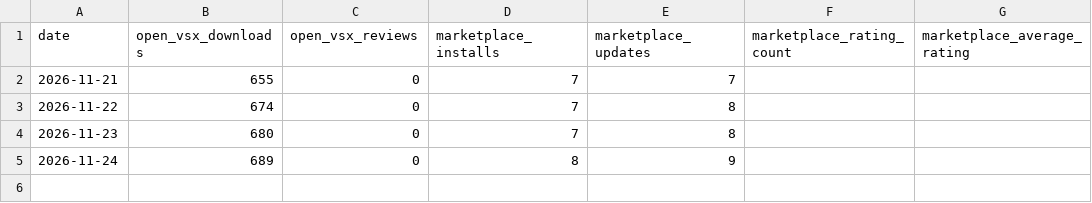
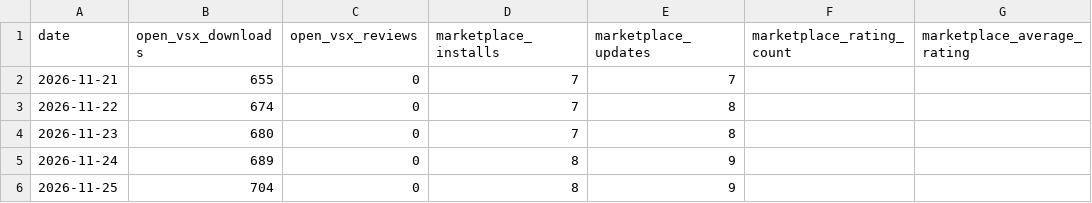
Before and after one commit to lucascodev/aura-datadock-db, a CSV file: downloads.csv, drawn as a sheet; the diff names each change by its address in the sheet, - before the commit and + after, or states it on an @@ line.

```diff
--- a/downloads.csv
+++ b/downloads.csv
+row 6: 2026-11-25 | 704 | 0 | 8 | 9
```
